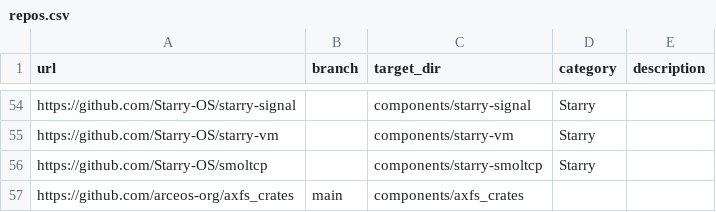
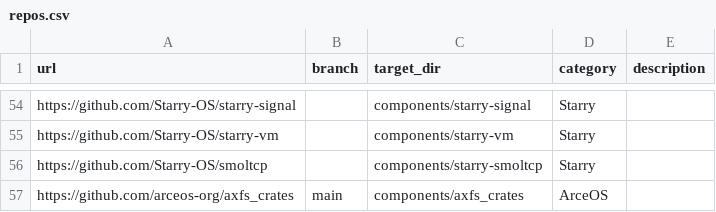
Before and after one commit to rcore-os/tgoskits, a CSV file: scripts/repo/repos.csv, drawn as a sheet; only a part is shown, gaps mark what is left out.

Commit message:
feat: add description for axfs_crates in repos.csv

```diff
--- a/scripts/repo/repos.csv
+++ b/scripts/repo/repos.csv
@@ -56,2 +56,2 @@ https://github.com/Starry-OS/starry-vm,,components/starry-vm,Starry,
 https://github.com/Starry-OS/smoltcp,,components/starry-smoltcp,Starry,
-https://github.com/arceos-org/axfs_crates,main,components/axfs_crates,,
+https://github.com/arceos-org/axfs_crates,main,components/axfs_crates,ArceOS,
```
